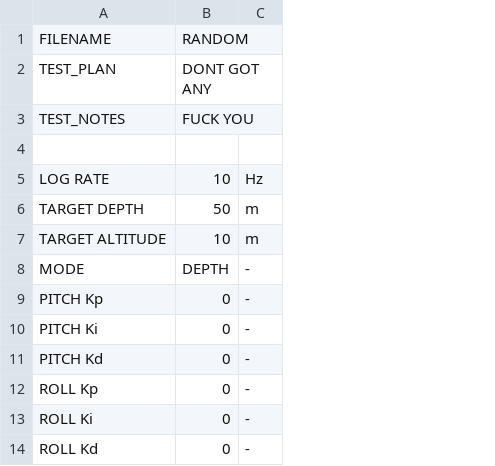
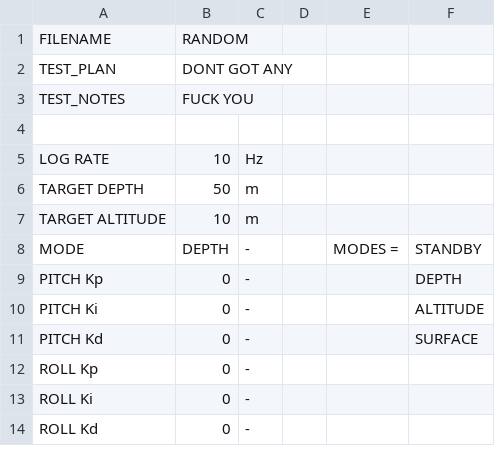
Before and after one commit to BlueFish-MECH400/BlueFish, a CSV file: Sandbox/Pi/BlueFish_Settings.csv, drawn as a sheet; the diff names each change by its address in the sheet, - before the commit and + after, or states it on an @@ line.

```diff
--- a/Sandbox/Pi/BlueFish_Settings.csv
+++ b/Sandbox/Pi/BlueFish_Settings.csv
+column D, empty
+column E, row 8: MODES =
+column F, rows 8-11: STANDBY | DEPTH | ALTITUDE | SURFACE
```
Also changed, not shown: 2 other files.
